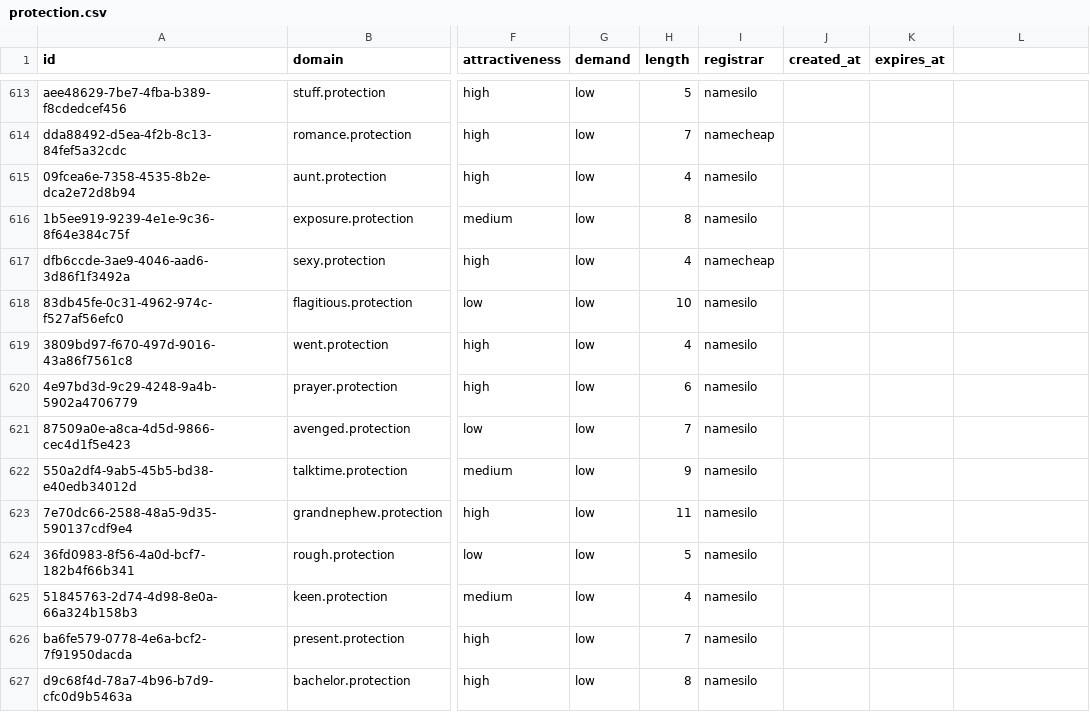
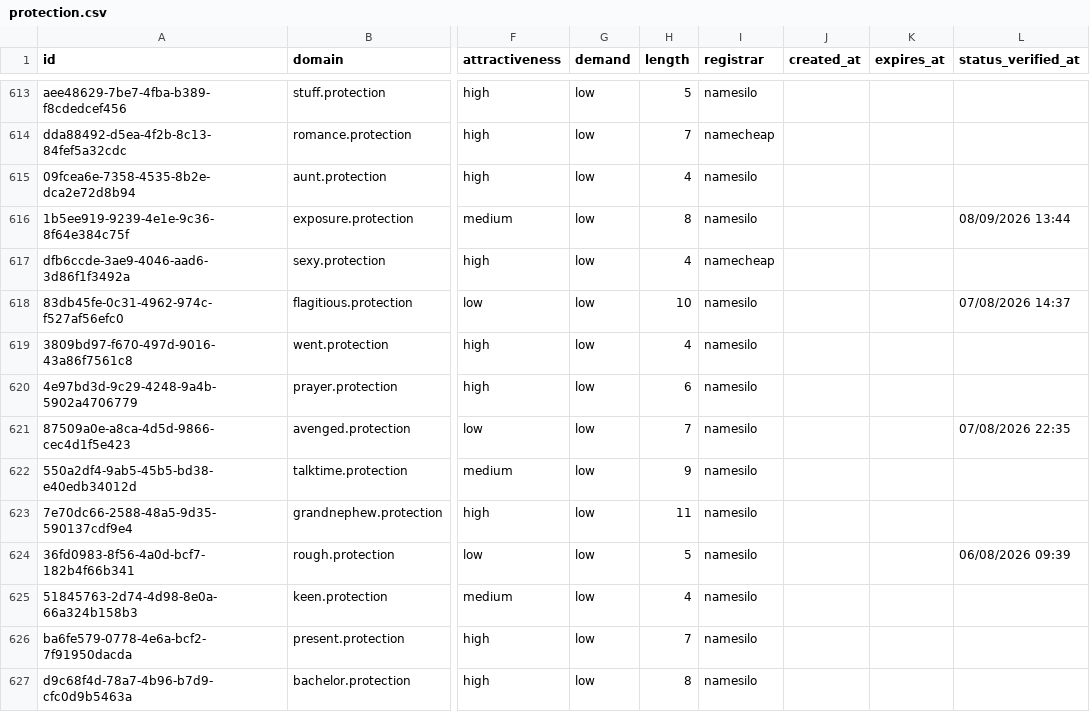
Before and after one commit to UniqueDomains/protection-oneword-domains, a CSV file: protection.csv, drawn as a sheet; only a part is shown, gaps mark what is left out; the diff covers the shown part only; the diff names each change by its address in the sheet, - before the commit and + after, or states it on an @@ line.

Commit message:
Domains update

```diff
--- a/protection.csv
+++ b/protection.csv
-L1: (empty)
+L1: status_verified_at
-L616 (status_verified_at): (empty)
+L616 (status_verified_at): 08/09/2026 13:44
-L618 (status_verified_at): (empty)
+L618 (status_verified_at): 07/08/2026 14:37
-L621 (status_verified_at): (empty)
+L621 (status_verified_at): 07/08/2026 22:35
-L624 (status_verified_at): (empty)
+L624 (status_verified_at): 06/08/2026 09:39
```
Also changed, not shown: 136 edited cells elsewhere in this file, 6 other files.
